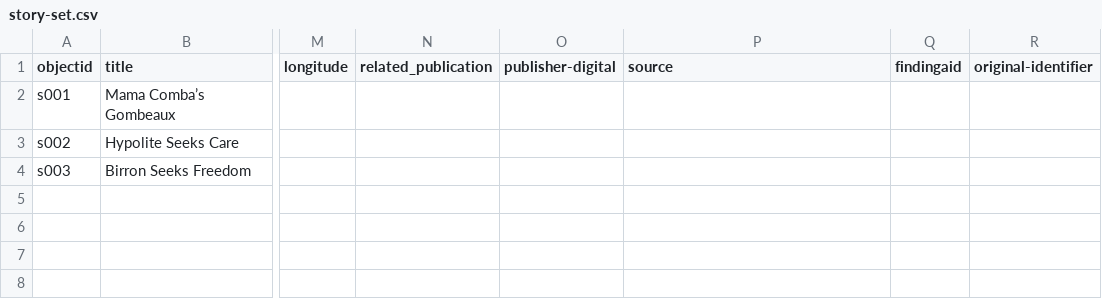
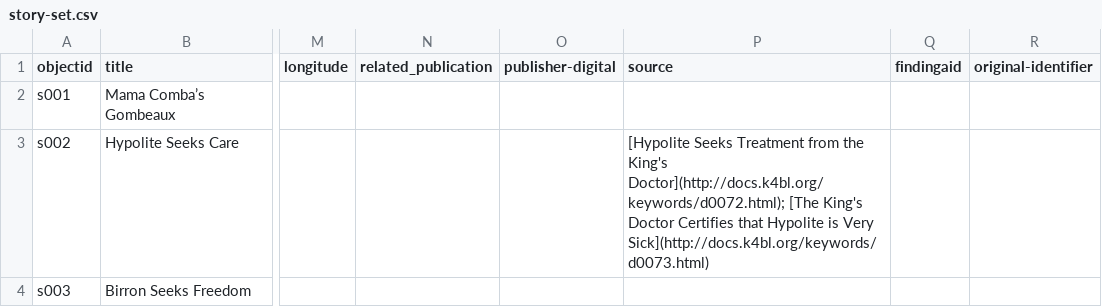
Before and after one commit to lxcprojects/storysite, a CSV file: _data/story-set.csv, drawn as a sheet; only a part is shown, gaps mark what is left out; the diff names each change by its address in the sheet, - before the commit and + after, or states it on an @@ line.

Commit message:
add document links as markdown for Hypolite

```diff
--- a/_data/story-set.csv
+++ b/_data/story-set.csv
-P3 (source): (empty)
+P3 (source): [Hypolite Seeks Treatment from the King's Doctor](http://docs.k4bl.org/keywords/d0072.html); [The King's Doctor Certifies that Hypolite is Very Sick](http://docs.k4bl.org/keywords/d0073.html)
```
